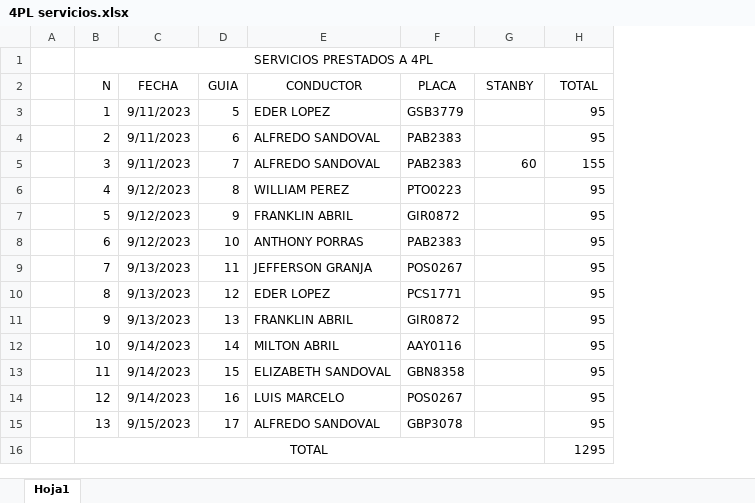
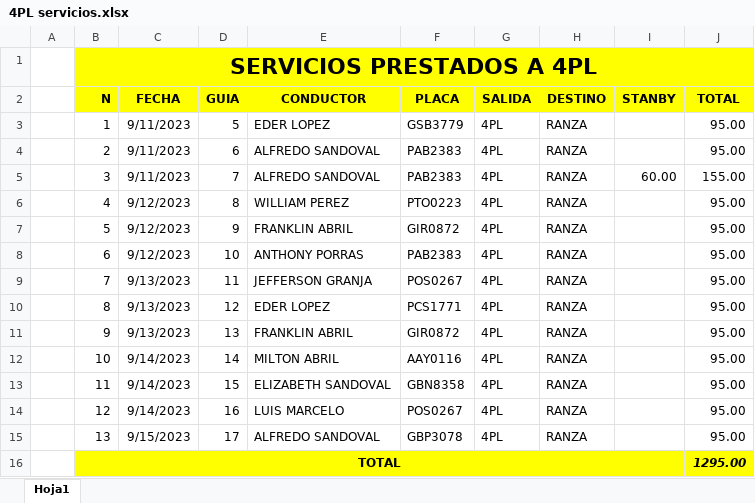
Before and after one commit to ABRILTRANS/OFICINA, an Excel workbook: COMPARTIR/4PL servicios.xlsx, sheet Hoja1, drawn as a sheet; values as stored, in another font and other column widths than the file's, no borders; addresses are those after the commit; the diff names each change by its address in the sheet, - before the commit and + after, or states it on an @@ line.

```diff
--- a/COMPARTIR/4PL servicios.xlsx (sheet Hoja1)
+++ b/COMPARTIR/4PL servicios.xlsx (sheet Hoja1)
+column G (SALIDA), rows 3-15: all 4PL
+column H (DESTINO), rows 3-15: all RANZA
-B1:F2 fill: none
+B1:F2 fill: #FFFF00
-B1 bold: off
+B1 bold: on, text size: larger
-I1:J2 fill: none
+I1:J2 fill: #FFFF00
-B2:F2 bold: off
+B2:F2 bold: on
-I2:J2 bold: off
+I2:J2 bold: on
-J3:J4 (TOTAL): 95
+J3:J4 (TOTAL): 95.00
-I5 (STANBY): 60
+I5 (STANBY): 60.00
-J5 (TOTAL): 155
+J5 (TOTAL): 155.00
-J6:J15 (TOTAL): 95
+J6:J15 (TOTAL): 95.00
-B16:F16 fill: none
+B16:F16 fill: #FFFF00
-B16 bold: off
+B16 bold: on
-I16:J16 fill: none
+I16:J16 fill: #FFFF00
-J16 (TOTAL): 1295
+J16 (TOTAL): 1295.00
@@ J16 bold: off → on, italic: off → on @@
```
